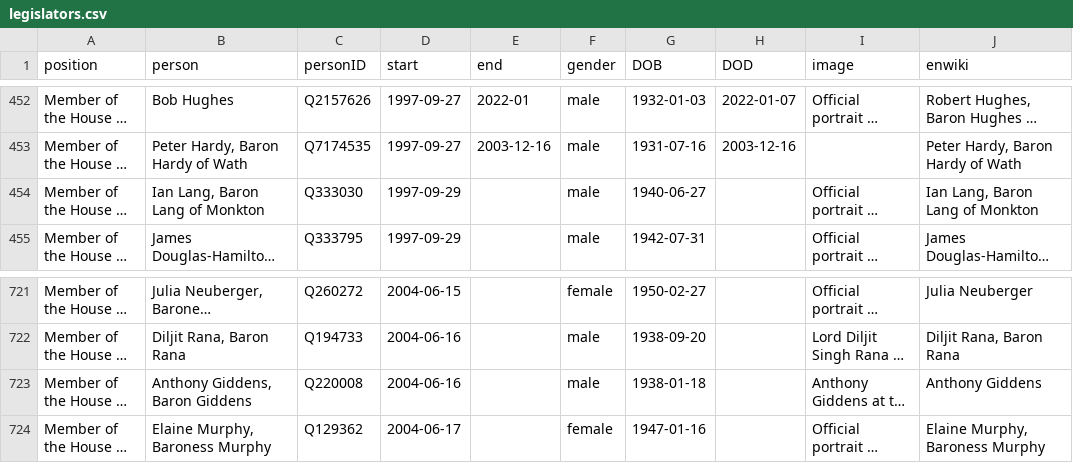
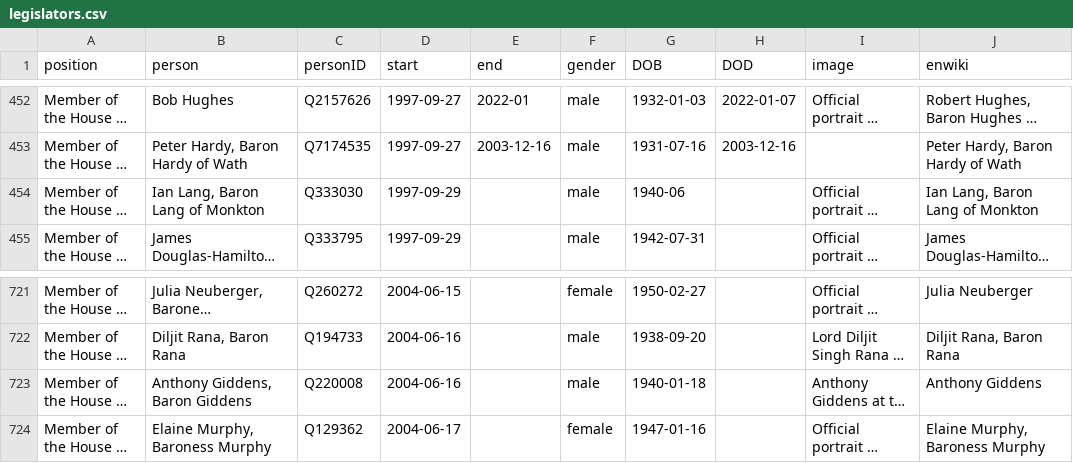
Before and after one commit to every-politician-scrapers/united-kingdom-cabinet, a CSV file: html/legislators.csv, drawn as a sheet; only a part is shown, gaps mark what is left out; long unchanged cells end in …; the diff names each change by its address in the sheet, - before the commit and + after, or states it on an @@ line.

```diff
--- a/html/legislators.csv
+++ b/html/legislators.csv
-G454 (DOB): 1940-06-27
+G454 (DOB): 1940-06
-G723 (DOB): 1938-01-18
+G723 (DOB): 1940-01-18
```
Also changed, not shown: html/holders21.csv.
